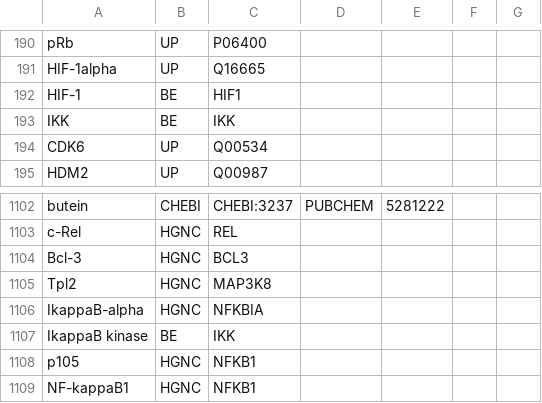
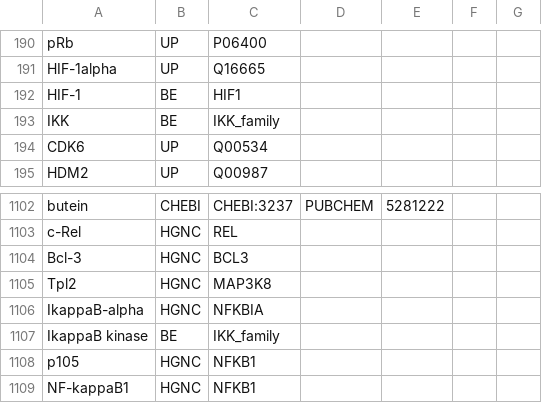
Before and after one commit to johnbachman/famplex, a CSV file: grounding_map.csv, drawn as a sheet; only a part is shown, gaps mark what is left out.

Commit message:
Update references in grounding map

```diff
--- a/grounding_map.csv
+++ b/grounding_map.csv
@@ -192,3 +192,3 @@ HIF-1alpha,UP,Q16665,,,,
 HIF-1,BE,HIF1,,,,
-IKK,BE,IKK,,,,
+IKK,BE,IKK_family,,,,
 CDK6,UP,Q00534,,,,
@@ -1106,3 +1106,3 @@ Tpl2,HGNC,MAP3K8,,,,
 IkappaB-alpha,HGNC,NFKBIA,,,,
-IkappaB kinase,BE,IKK,,,,
+IkappaB kinase,BE,IKK_family,,,,
 p105,HGNC,NFKB1,,,,
```
Also changed, not shown: entities.csv.
